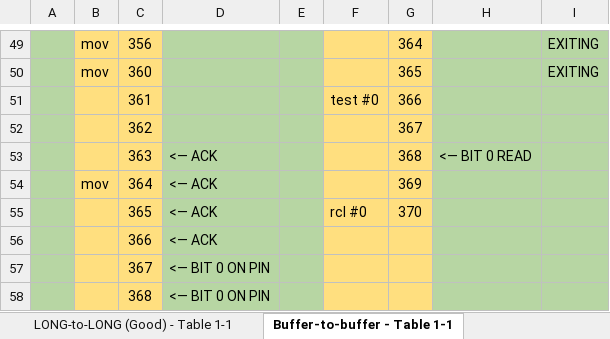
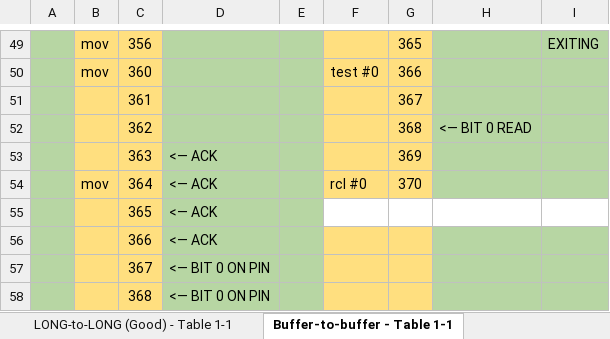
Before and after one commit to cspang1/jcap, an Excel workbook: Docs/Other/scratchpad.xlsx, sheet Buffer-to-buffer - Table 1-1, drawn as a sheet; only a part is shown, gaps mark what is left out; values as stored, in another font and other column widths than the file's, no borders; the diff covers the shown part only; the diff names each change by its address in the sheet, - before the commit and + after, or states it on an @@ line.

```diff
--- a/Docs/Other/scratchpad.xlsx (sheet Buffer-to-buffer - Table 1-1)
+++ b/Docs/Other/scratchpad.xlsx (sheet Buffer-to-buffer - Table 1-1)
-G49: 364
+G49: 365
-F50: (empty)
+F50: test #0
-G50: 365
+G50: 366
-I50: EXITING
+I50: (empty)
-F51: test #0
+F51: (empty)
-G51: 366
+G51: 367
-G52: 367
+G52: 368
-H52: (empty)
+H52: <— BIT 0 READ
-G53: 368
+G53: 369
-H53: <— BIT 0 READ
+H53: (empty)
-F54: (empty)
+F54: rcl #0
-G54: 369
+G54: 370
-F55: rcl #0
+F55: (empty)
-F55:G55 fill: #FFDF7F
+F55:G55 fill: none
-G55: 370
+G55: (empty)
-H55:I55 fill: #B7D6A3
+H55:I55 fill: none
```
Also changed, not shown: 32 edited cells elsewhere in this sheet, charts or pictures, 5 other files.
